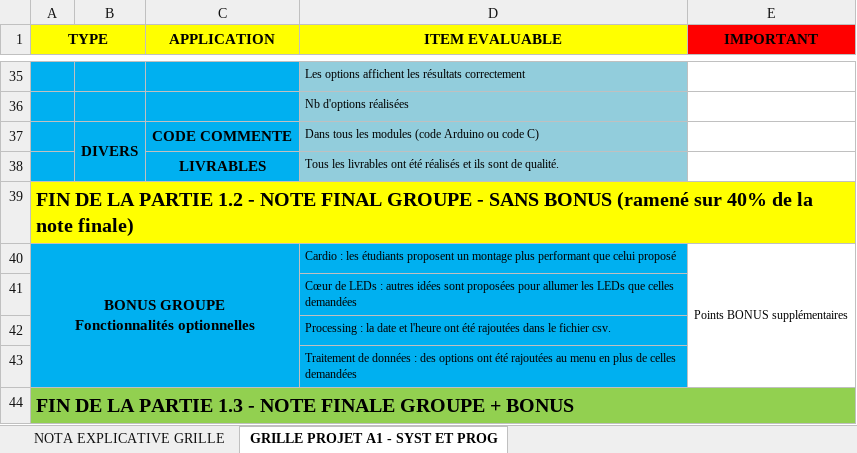
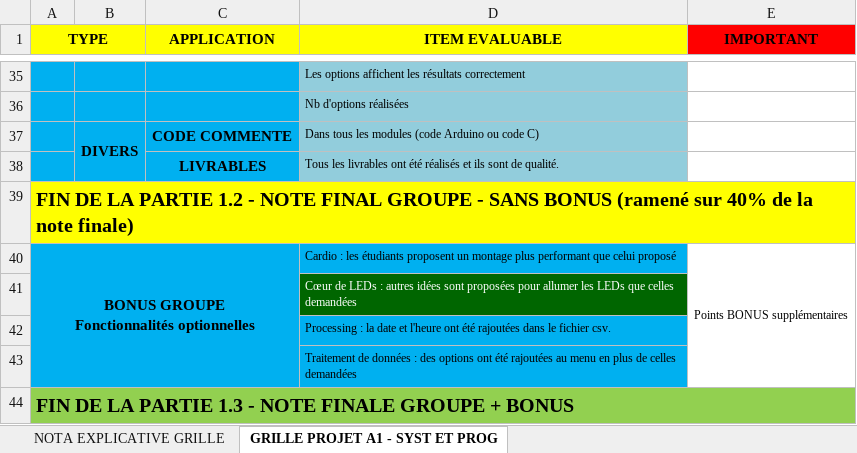
Before and after one commit to PilotExiaOrleans/ExiaCFM---Arduino-Heat-Beat-Monitor, an Excel workbook: # DOSSIER FINAL #/Administration_Projet/A1_Fondamentaux_Scientifiques_2017_2018_PROJET_Grille_Evaluation_ETUDIANT.xlsx, sheet GRILLE PROJET A1 - SYST ET PROG, drawn as a sheet; only a part is shown, gaps mark what is left out; values as stored, in another font and other column widths than the file's, no borders; the diff covers the shown part only; the diff names each change by its address in the sheet, - before the commit and + after, or states it on an @@ line.

```diff
--- a/# DOSSIER FINAL #/Administration_Projet/A1_Fondamentaux_Scientifiques_2017_2018_PROJET_Grille_Evaluation_ETUDIANT.xlsx (sheet GRILLE PROJET A1 - SYST ET PROG)
+++ b/# DOSSIER FINAL #/Administration_Projet/A1_Fondamentaux_Scientifiques_2017_2018_PROJET_Grille_Evaluation_ETUDIANT.xlsx (sheet GRILLE PROJET A1 - SYST ET PROG)
@@ D41 text colour: black → #FFFFFF, fill: #00B0F0 → #006600 @@
```
Also changed, not shown: cell formats elsewhere in this sheet.
